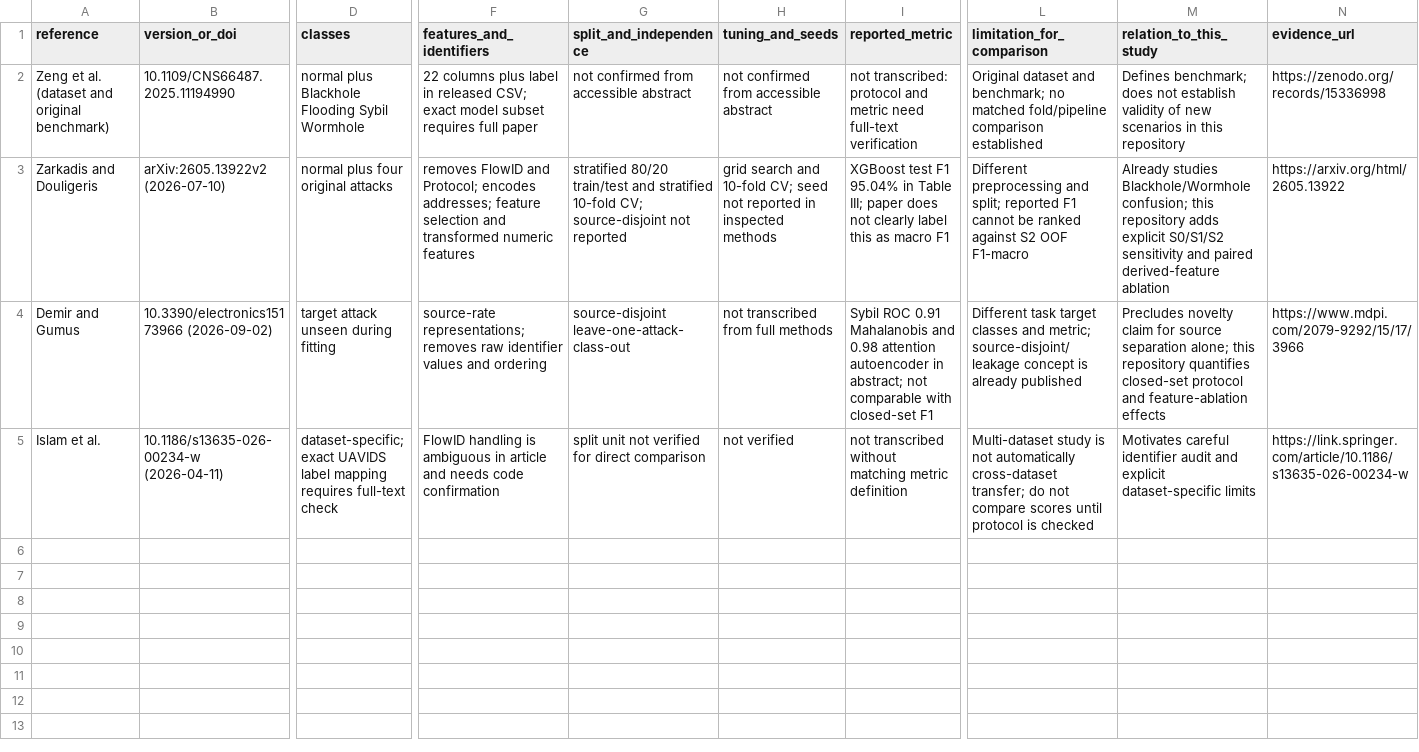
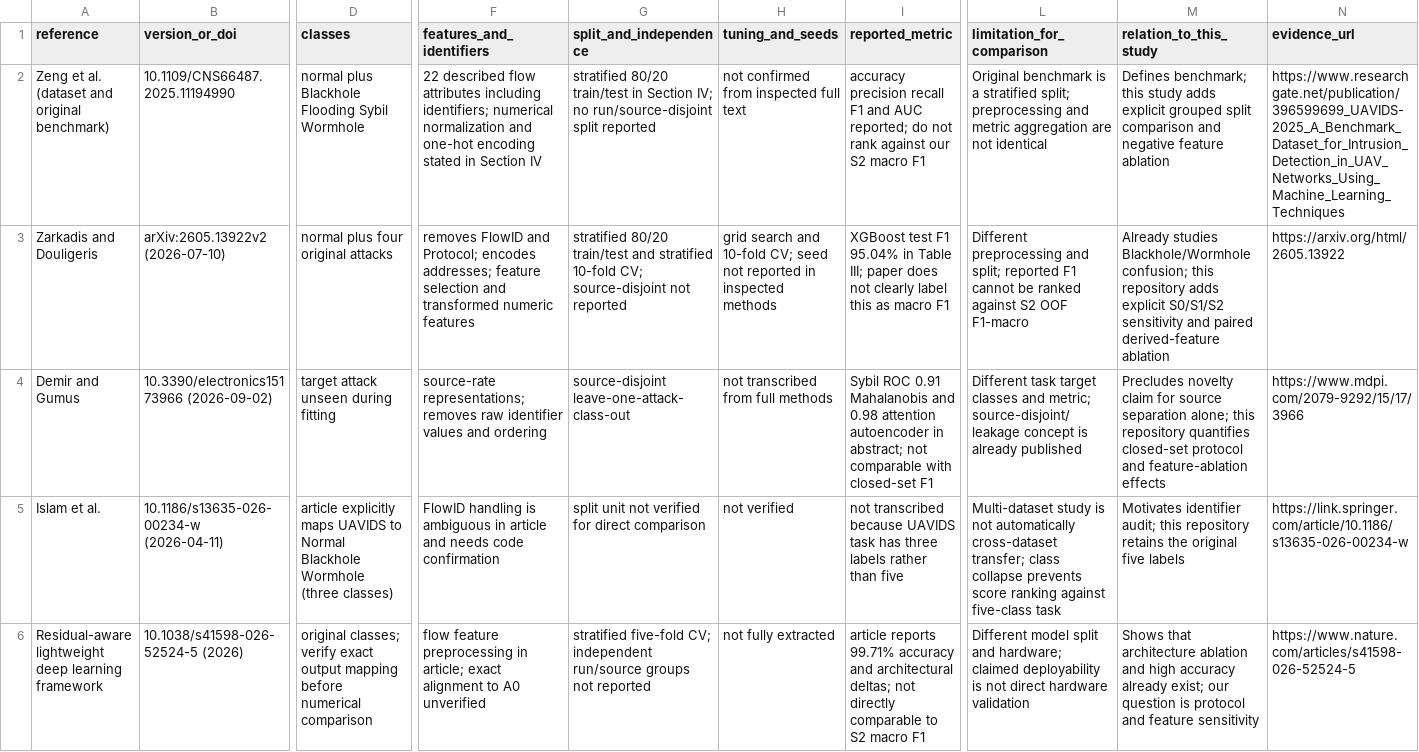
Before and after one commit to Messyas/desafio-UAV, a CSV file: protocol/literature_matrix.csv, drawn as a sheet; only a part is shown, gaps mark what is left out; rows hold the shown columns only; the diff names each change by its address in the sheet, - before the commit and + after, or states it on an @@ line.

Commit message:
Document literature limits and clean reproduction workflow

```diff
--- a/protocol/literature_matrix.csv
+++ b/protocol/literature_matrix.csv
-F2 (features_and_identifiers): 22 columns plus label in released CSV; exact model subset requires full paper
+F2 (features_and_identifiers): 22 described flow attributes including identifiers; numerical normalization and one-hot encoding stated in Section IV
-G2 (split_and_independence): not confirmed from accessible abstract
+G2 (split_and_independence): stratified 80/20 train/test in Section IV; no run/source-disjoint split reported
-H2 (tuning_and_seeds): not confirmed from accessible abstract
+H2 (tuning_and_seeds): not confirmed from inspected full text
-I2 (reported_metric): not transcribed: protocol and metric need full-text verification
+I2 (reported_metric): accuracy precision recall F1 and AUC reported; do not rank against our S2 macro F1
-L2 (limitation_for_comparison): Original dataset and benchmark; no matched fold/pipeline comparison established
+L2 (limitation_for_comparison): Original benchmark is a stratified split; preprocessing and metric aggregation are not identical
-M2 (relation_to_this_study): Defines benchmark; does not establish validity of new scenarios in this repository
+M2 (relation_to_this_study): Defines benchmark; this study adds explicit grouped split comparison and negative feature ablation
-N2 (evidence_url): https://zenodo.org/records/15336998
+N2 (evidence_url): https://www.researchgate.net/publication/396599699_UAVIDS-2025_A_Benchmark_Dataset_for_Intrusion_Detection_in_UAV_Networks_Using_Machine_Learning_Techniques
-D5 (classes): dataset-specific; exact UAVIDS label mapping requires full-text check
+D5 (classes): article explicitly maps UAVIDS to Normal Blackhole Wormhole (three classes)
-I5 (reported_metric): not transcribed without matching metric definition
+I5 (reported_metric): not transcribed because UAVIDS task has three labels rather than five
-L5 (limitation_for_comparison): …cross-dataset transfer; do not compare scores until protocol is checked
+L5 (limitation_for_comparison): …cross-dataset transfer; class collapse prevents score ranking against five-class task
-M5 (relation_to_this_study): Motivates careful identifier audit and explicit dataset-specific limits
+M5 (relation_to_this_study): Motivates identifier audit; this repository retains the original five labels
+row 6: Residual-aware lightweight deep learning framework | 10.1038/s41598-026-52524-5 (2026) | original classes; verify exact output mapping before numerical comparison | flow feature preprocessing in article; exact alignment to A0 unverified | stratified five-fold CV; independent run/source groups not reported | not fully extracted | article reports 99.71% accuracy and architectural deltas; not directly comparable to S2 macro F1 | Different model split and hardware; claimed deployability is not direct hardware validation | Shows that architecture ablation and high accuracy already exist; our question is protocol and feature sensitivity | https://www.nature.com/articles/s41598-026-52524-5
```
Also changed, not shown: protocol/feature_semantics_audit.csv, 12 other files.
